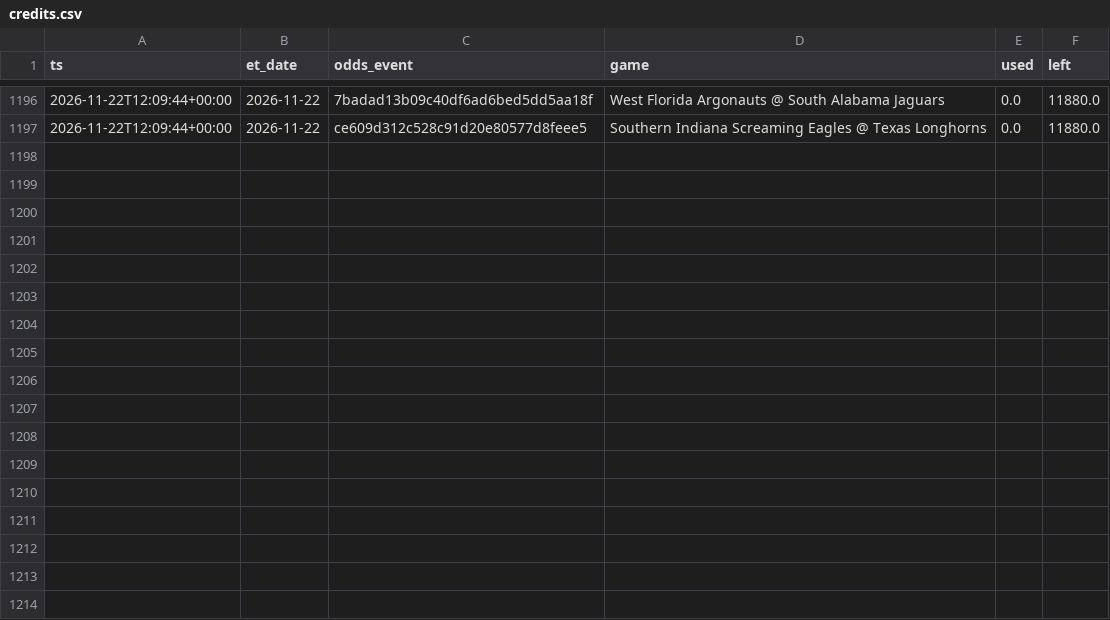
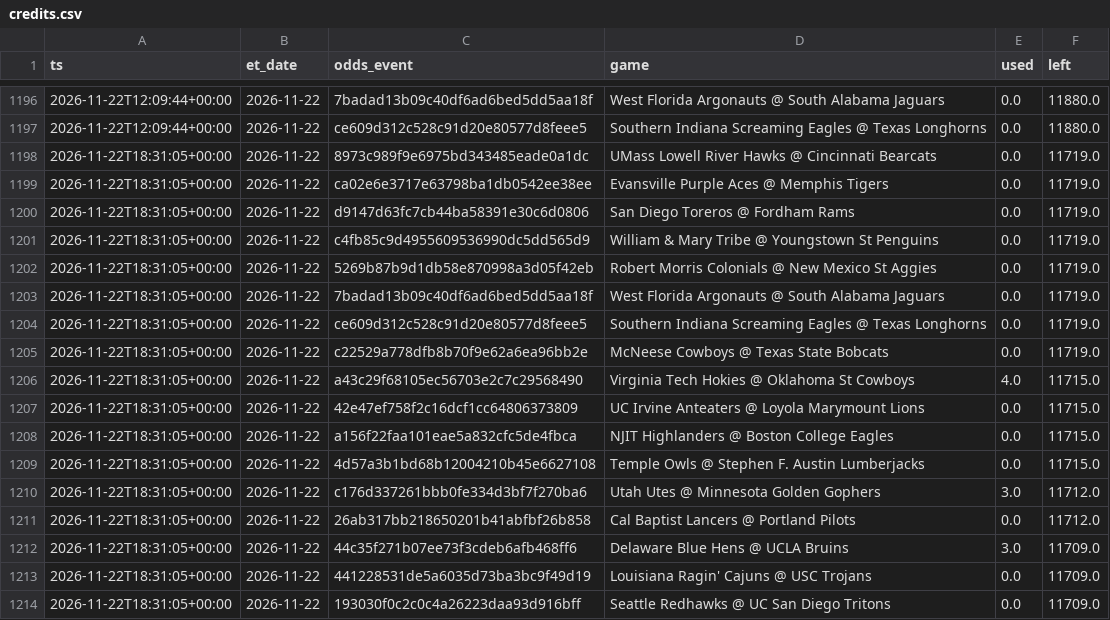
Before and after one commit to jlwin1995-alt/CBB, a CSV file: data/log/credits.csv, drawn as a sheet; only a part is shown, gaps mark what is left out; the diff names each change by its address in the sheet, - before the commit and + after, or states it on an @@ line.

```diff
--- a/data/log/credits.csv
+++ b/data/log/credits.csv
+row 1198: 2026-11-22T18:31:05+00:00 | 2026-11-22 | 8973c989f9e6975bd343485eade0a1dc | UMass Lowell River Hawks @ Cincinnati Bearcats | 0.0 | 11719.0
+row 1199: 2026-11-22T18:31:05+00:00 | 2026-11-22 | ca02e6e3717e63798ba1db0542ee38ee | Evansville Purple Aces @ Memphis Tigers | 0.0 | 11719.0
+row 1200: 2026-11-22T18:31:05+00:00 | 2026-11-22 | d9147d63fc7cb44ba58391e30c6d0806 | San Diego Toreros @ Fordham Rams | 0.0 | 11719.0
+row 1201: 2026-11-22T18:31:05+00:00 | 2026-11-22 | c4fb85c9d4955609536990dc5dd565d9 | William & Mary Tribe @ Youngstown St Penguins | 0.0 | 11719.0
+row 1202: 2026-11-22T18:31:05+00:00 | 2026-11-22 | 5269b87b9d1db58e870998a3d05f42eb | Robert Morris Colonials @ New Mexico St Aggies | 0.0 | 11719.0
+row 1203: 2026-11-22T18:31:05+00:00 | 2026-11-22 | 7badad13b09c40df6ad6bed5dd5aa18f | West Florida Argonauts @ South Alabama Jaguars | 0.0 | 11719.0
+row 1204: 2026-11-22T18:31:05+00:00 | 2026-11-22 | ce609d312c528c91d20e80577d8feee5 | Southern Indiana Screaming Eagles @ Texas Longhorns | 0.0 | 11719.0
+row 1205: 2026-11-22T18:31:05+00:00 | 2026-11-22 | c22529a778dfb8b70f9e62a6ea96bb2e | McNeese Cowboys @ Texas State Bobcats | 0.0 | 11719.0
+row 1206: 2026-11-22T18:31:05+00:00 | 2026-11-22 | a43c29f68105ec56703e2c7c29568490 | Virginia Tech Hokies @ Oklahoma St Cowboys | 4.0 | 11715.0
+row 1207: 2026-11-22T18:31:05+00:00 | 2026-11-22 | 42e47ef758f2c16dcf1cc64806373809 | UC Irvine Anteaters @ Loyola Marymount Lions | 0.0 | 11715.0
+row 1208: 2026-11-22T18:31:05+00:00 | 2026-11-22 | a156f22faa101eae5a832cfc5de4fbca | NJIT Highlanders @ Boston College Eagles | 0.0 | 11715.0
+row 1209: 2026-11-22T18:31:05+00:00 | 2026-11-22 | 4d57a3b1bd68b12004210b45e6627108 | Temple Owls @ Stephen F. Austin Lumberjacks | 0.0 | 11715.0
+row 1210: 2026-11-22T18:31:05+00:00 | 2026-11-22 | c176d337261bbb0fe334d3bf7f270ba6 | Utah Utes @ Minnesota Golden Gophers | 3.0 | 11712.0
+row 1211: 2026-11-22T18:31:05+00:00 | 2026-11-22 | 26ab317bb218650201b41abfbf26b858 | Cal Baptist Lancers @ Portland Pilots | 0.0 | 11712.0
+row 1212: 2026-11-22T18:31:05+00:00 | 2026-11-22 | 44c35f271b07ee73f3cdeb6afb468ff6 | Delaware Blue Hens @ UCLA Bruins | 3.0 | 11709.0
+row 1213: 2026-11-22T18:31:05+00:00 | 2026-11-22 | 441228531de5a6035d73ba3bc9f49d19 | Louisiana Ragin' Cajuns @ USC Trojans | 0.0 | 11709.0
+row 1214: 2026-11-22T18:31:05+00:00 | 2026-11-22 | 193030f0c2c0c4a26223daa93d916bff | Seattle Redhawks @ UC San Diego Tritons | 0.0 | 11709.0
```
Also changed, not shown: data/log/lines_log.csv, data/log/unmatched_events.csv, 6 other files.
